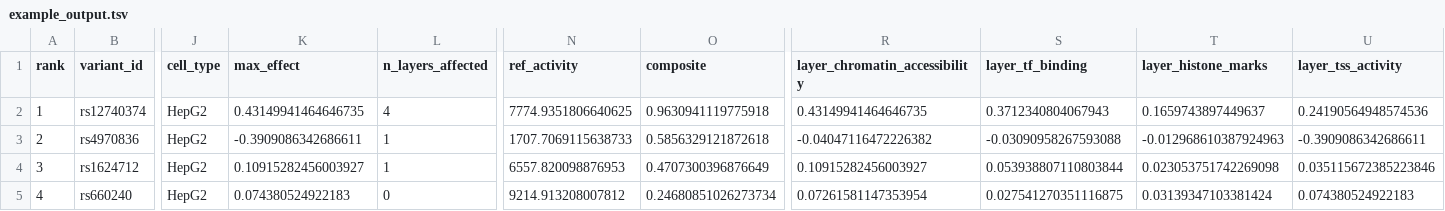
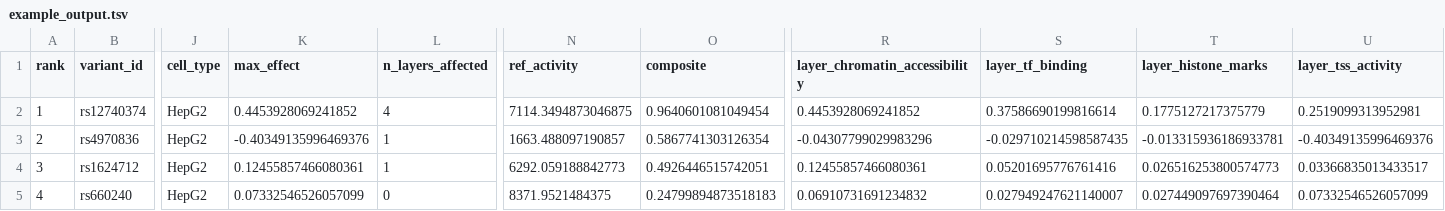
Before and after one commit to pinellolab/chorus, a TSV file: examples/applications/causal_prioritization/SORT1_locus/example_output.tsv, drawn as a sheet; only a part is shown, gaps mark what is left out; the diff covers the shown part only; the diff names each change by its address in the sheet, - before the commit and + after, or states it on an @@ line.

```diff
--- a/examples/applications/causal_prioritization/SORT1_locus/example_output.tsv
+++ b/examples/applications/causal_prioritization/SORT1_locus/example_output.tsv
-K2 (max_effect): 0.43149941464646735
+K2 (max_effect): 0.4453928069241852
-N2 (ref_activity): 7774.9351806640625
+N2 (ref_activity): 7114.3494873046875
-O2 (composite): 0.9630941119775918
+O2 (composite): 0.9640601081049454
-R2 (layer_chromatin_accessibility): 0.43149941464646735
+R2 (layer_chromatin_accessibility): 0.4453928069241852
-S2 (layer_tf_binding): 0.3712340804067943
+S2 (layer_tf_binding): 0.37586690199816614
-T2 (layer_histone_marks): 0.1659743897449637
+T2 (layer_histone_marks): 0.1775127217375779
-U2 (layer_tss_activity): 0.24190564948574536
+U2 (layer_tss_activity): 0.2519099313952981
-K3 (max_effect): -0.3909086342686611
+K3 (max_effect): -0.40349135996469376
-N3 (ref_activity): 1707.7069115638733
+N3 (ref_activity): 1663.488097190857
-O3 (composite): 0.5856329121872618
+O3 (composite): 0.5867741303126354
-R3 (layer_chromatin_accessibility): -0.04047116472226382
+R3 (layer_chromatin_accessibility): -0.04307799029983296
-S3 (layer_tf_binding): -0.03090958267593088
+S3 (layer_tf_binding): -0.029710214598587435
-T3 (layer_histone_marks): -0.012968610387924963
+T3 (layer_histone_marks): -0.013315936186933781
-U3 (layer_tss_activity): -0.3909086342686611
+U3 (layer_tss_activity): -0.40349135996469376
-K4 (max_effect): 0.10915282456003927
+K4 (max_effect): 0.12455857466080361
-N4 (ref_activity): 6557.820098876953
+N4 (ref_activity): 6292.059188842773
-O4 (composite): 0.4707300396876649
+O4 (composite): 0.4926446515742051
-R4 (layer_chromatin_accessibility): 0.10915282456003927
+R4 (layer_chromatin_accessibility): 0.12455857466080361
-S4 (layer_tf_binding): 0.053938807110803844
+S4 (layer_tf_binding): 0.05201695776761416
-T4 (layer_histone_marks): 0.023053751742269098
+T4 (layer_histone_marks): 0.026516253800574773
-U4 (layer_tss_activity): 0.035115672385223846
+U4 (layer_tss_activity): 0.03366835013433517
-K5 (max_effect): 0.074380524922183
+K5 (max_effect): 0.07332546526057099
-N5 (ref_activity): 9214.913208007812
+N5 (ref_activity): 8371.9521484375
-O5 (composite): 0.24680851026273734
+O5 (composite): 0.24799894873518183
-R5 (layer_chromatin_accessibility): 0.07261581147353954
+R5 (layer_chromatin_accessibility): 0.06910731691234832
-S5 (layer_tf_binding): 0.027541270351116875
+S5 (layer_tf_binding): 0.027949247621140007
-T5 (layer_histone_marks): 0.03139347103381424
+T5 (layer_histone_marks): 0.027449097697390464
-U5 (layer_tss_activity): 0.074380524922183
+U5 (layer_tss_activity): 0.07332546526057099
```
Also changed, not shown: 53 edited cells elsewhere in this file, examples/applications/discovery/SORT1_cell_type_screen/example_output.tsv, 19 other files.
